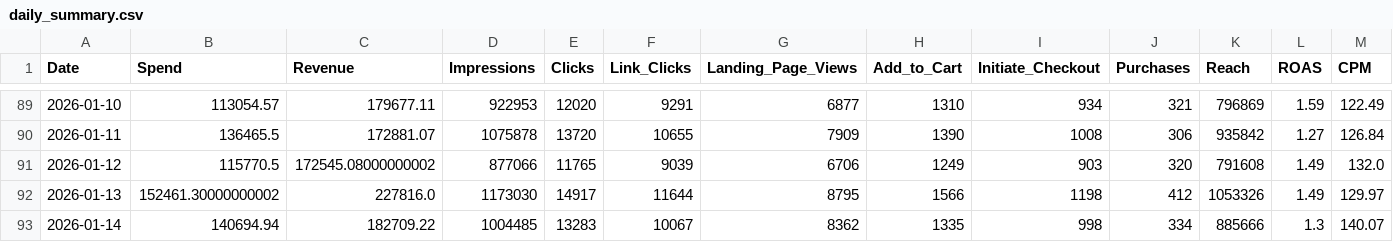
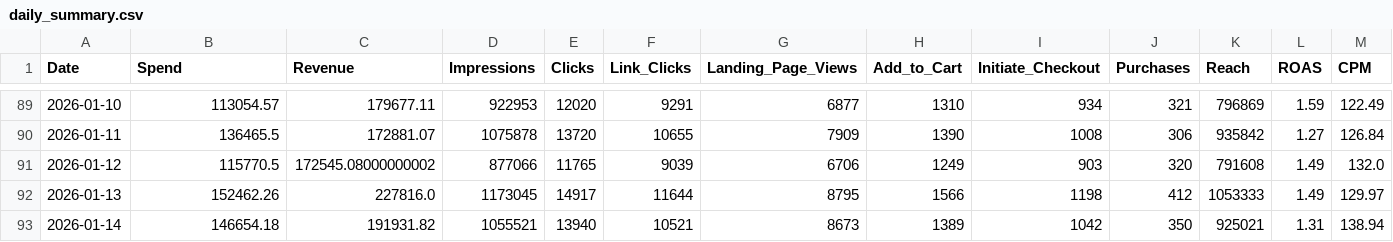
Before and after one commit to sreepathiyogi-blip/meta-live-dashboard, a CSV file: daily_summary.csv, drawn as a sheet; only a part is shown, gaps mark what is left out; the diff covers the shown part only; the diff names each change by its address in the sheet, - before the commit and + after, or states it on an @@ line.

```diff
--- a/daily_summary.csv
+++ b/daily_summary.csv
-B92 (Spend): 152461.30000000002
+B92 (Spend): 152462.26
-D92 (Impressions): 1173030
+D92 (Impressions): 1173045
-K92 (Reach): 1053326
+K92 (Reach): 1053333
-B93 (Spend): 140694.94
+B93 (Spend): 146654.18
-C93 (Revenue): 182709.22
+C93 (Revenue): 191931.82
-D93 (Impressions): 1004485
+D93 (Impressions): 1055521
-E93 (Clicks): 13283
+E93 (Clicks): 13940
-F93 (Link_Clicks): 10067
+F93 (Link_Clicks): 10521
-G93 (Landing_Page_Views): 8362
+G93 (Landing_Page_Views): 8673
-H93 (Add_to_Cart): 1335
+H93 (Add_to_Cart): 1389
-I93 (Initiate_Checkout): 998
+I93 (Initiate_Checkout): 1042
-J93 (Purchases): 334
+J93 (Purchases): 350
-K93 (Reach): 885666
+K93 (Reach): 925021
-L93 (ROAS): 1.3
+L93 (ROAS): 1.31
-M93 (CPM): 140.07
+M93 (CPM): 138.94
```
Also changed, not shown: 2 edited cells elsewhere in this file, complete_campaign_data.csv, live_summary.csv, 2 other files.
